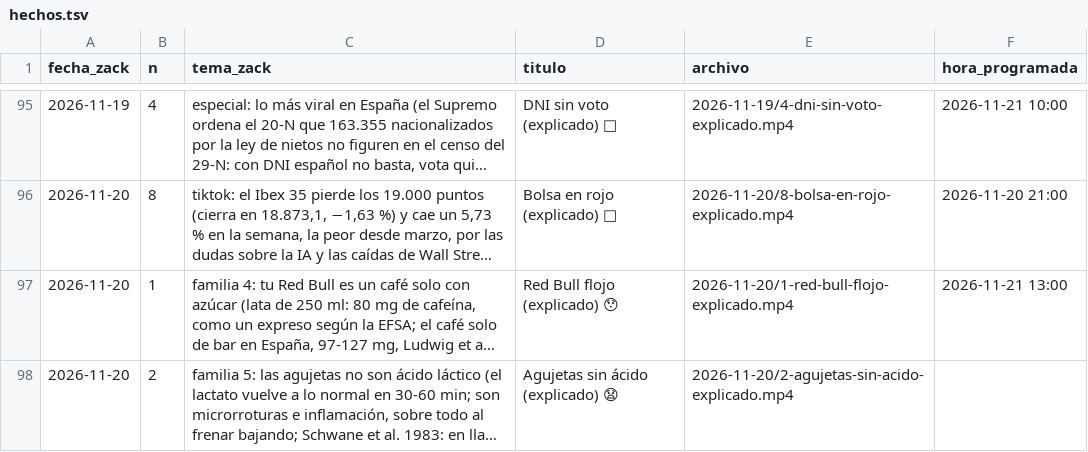
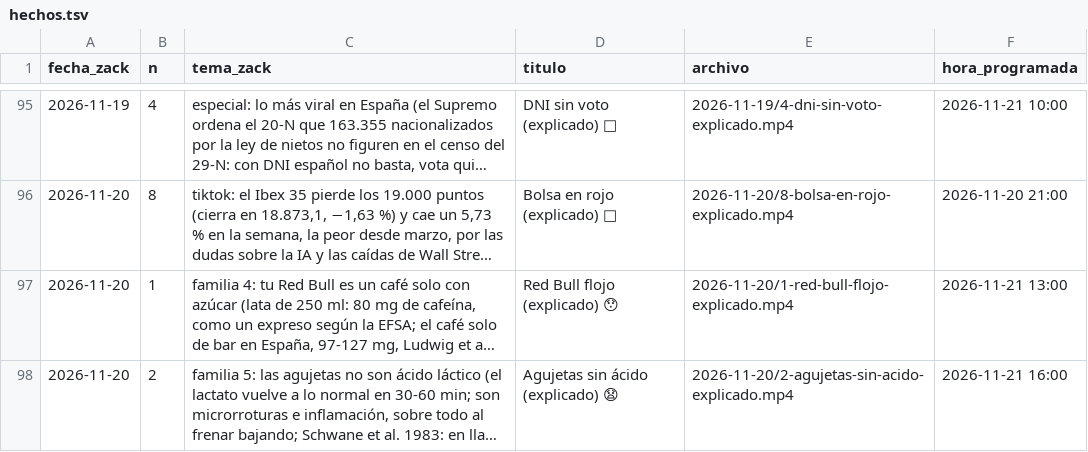
Before and after one commit to amaliogigu/reels-publicos, a TSV file: hechos.tsv, drawn as a sheet; only a part is shown, gaps mark what is left out; long unchanged cells end in …; the diff names each change by its address in the sheet, - before the commit and + after, or states it on an @@ line.

```diff
--- a/hechos.tsv
+++ b/hechos.tsv
-F98 (hora_programada): (empty)
+F98 (hora_programada): 2026-11-21 16:00
```
